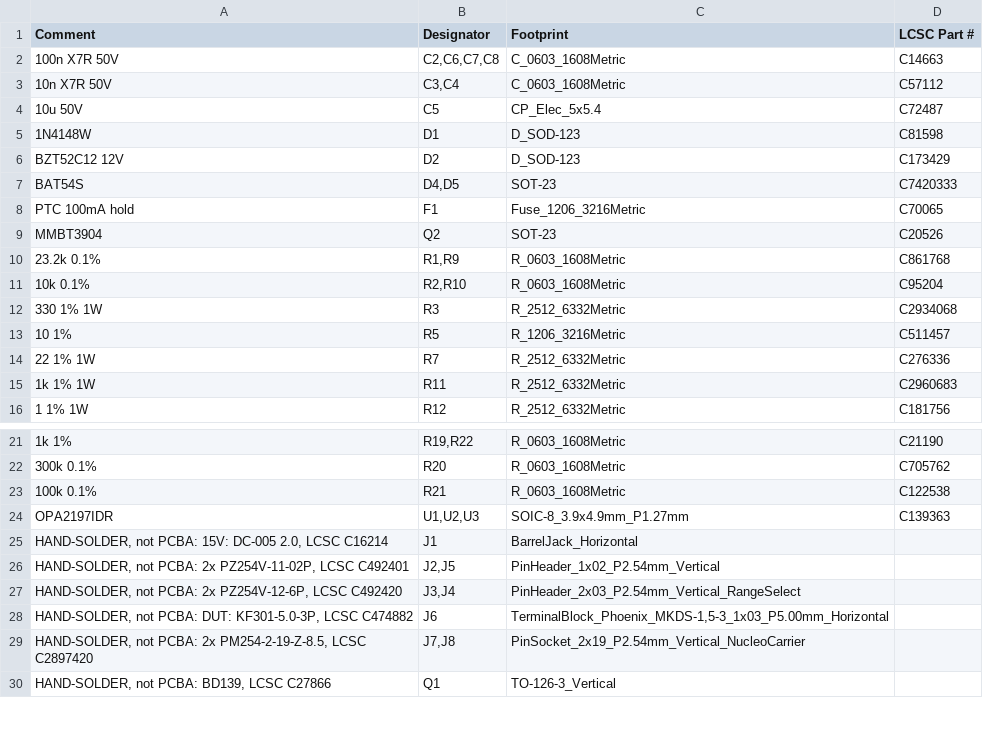
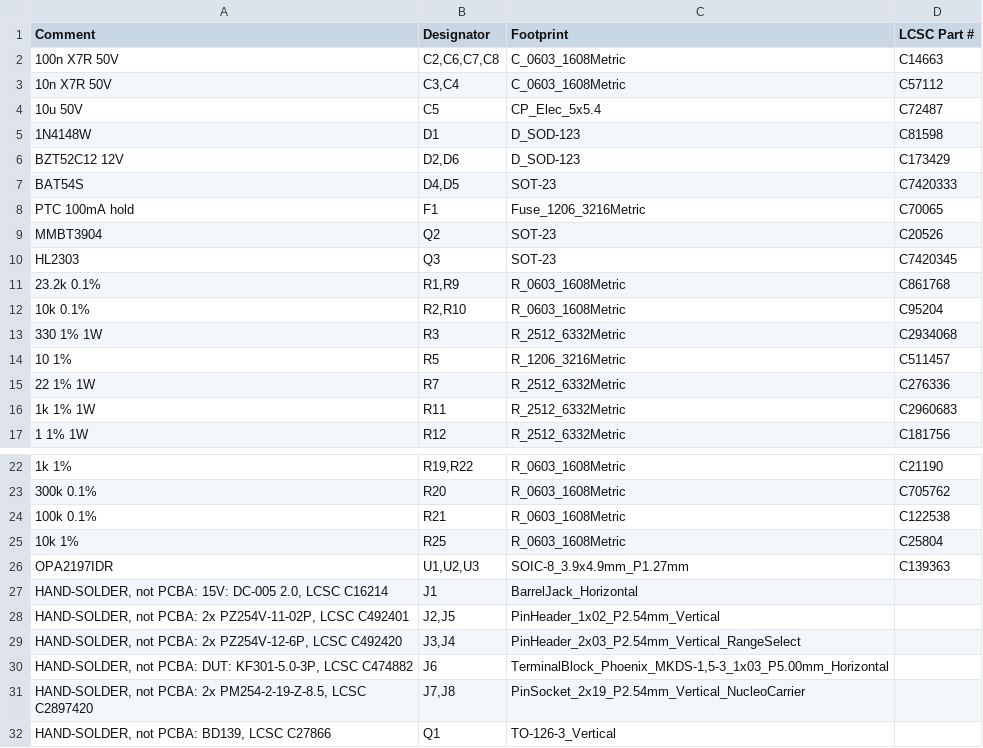
Before and after one commit to leedanie2/curve-tracer, a CSV file: hardware/fab/jlc/curve-tracer_bom_jlc.csv, drawn as a sheet; only a part is shown, gaps mark what is left out.

```diff
--- a/hardware/fab/jlc/curve-tracer_bom_jlc.csv
+++ b/hardware/fab/jlc/curve-tracer_bom_jlc.csv
@@ -5,3 +5,3 @@ Comment,Designator,Footprint,LCSC Part #
 1N4148W,D1,D_SOD-123,C81598
-BZT52C12 12V,D2,D_SOD-123,C173429
+BZT52C12 12V,"D2,D6",D_SOD-123,C173429
 BAT54S,"D4,D5",SOT-23,C7420333
@@ -9,2 +9,3 @@ PTC 100mA hold,F1,Fuse_1206_3216Metric,C70065
 MMBT3904,Q2,SOT-23,C20526
+HL2303,Q3,SOT-23,C7420345
 23.2k 0.1%,"R1,R9",R_0603_1608Metric,C861768
@@ -23,2 +24,3 @@ MMBT3904,Q2,SOT-23,C20526
 100k 0.1%,R21,R_0603_1608Metric,C122538
+10k 1%,R25,R_0603_1608Metric,C25804
 OPA2197IDR,"U1,U2,U3",SOIC-8_3.9x4.9mm_P1.27mm,C139363
```
Also changed, not shown: hardware/fab/curve-tracer_bom.csv, hardware/fab/jlc/curve-tracer_cpl_jlc.csv, 26 other files.
